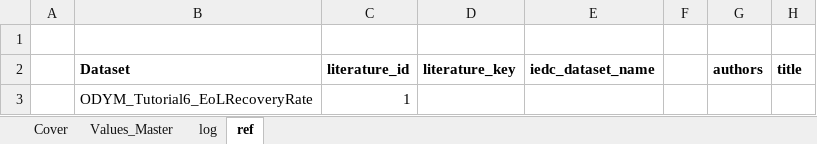
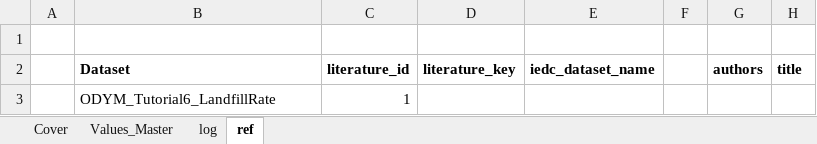
Before and after one commit to jvendries/ODYM, an Excel workbook: docs/Files/Tutorial6_JV_2/ODYM_T6_P5_ToLandfillRate_V1.0.xlsx, sheet ref, drawn as a sheet; only a part is shown; values as stored, in another font and other column widths than the file's, no borders; the diff names each change by its address in the sheet, - before the commit and + after, or states it on an @@ line.

```diff
--- a/docs/Files/Tutorial6_JV_2/ODYM_T6_P5_ToLandfillRate_V1.0.xlsx (sheet ref)
+++ b/docs/Files/Tutorial6_JV_2/ODYM_T6_P5_ToLandfillRate_V1.0.xlsx (sheet ref)
-B3: ODYM_Tutorial6_EoLRecoveryRate
+B3: ODYM_Tutorial6_LandfillRate
```
Also changed, not shown: sheet Cover, docs/Files/Tutorial6_JV_2/ODYM_Config_Tutorial6.xlsx.
